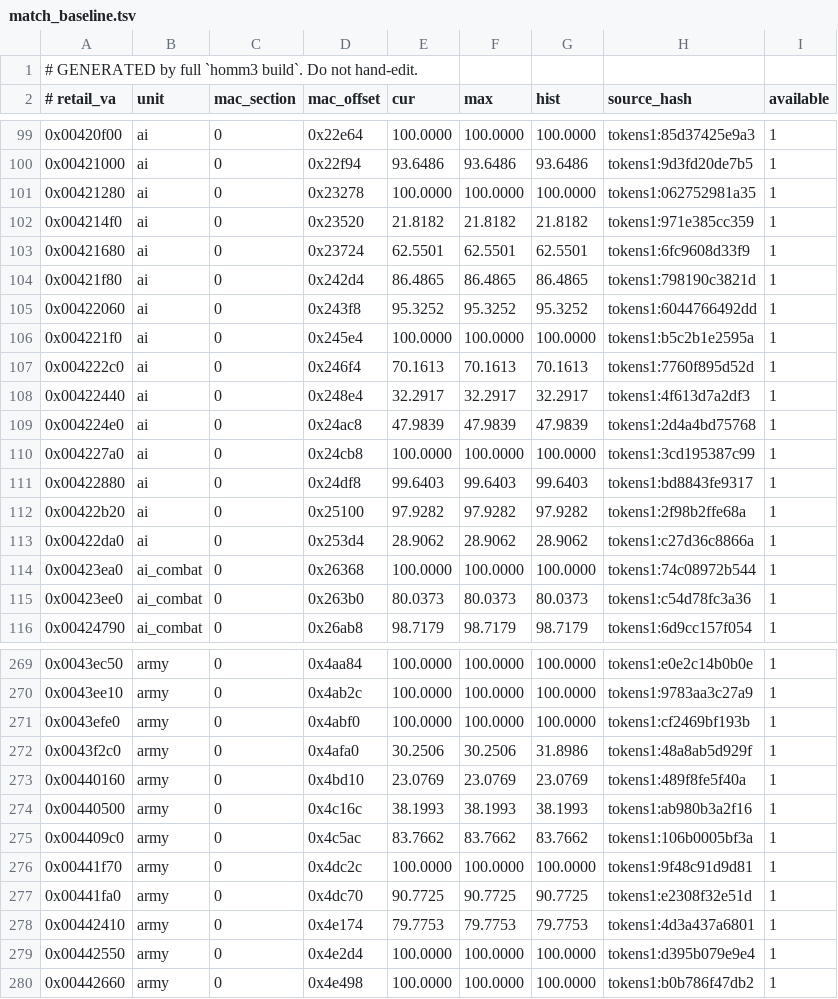
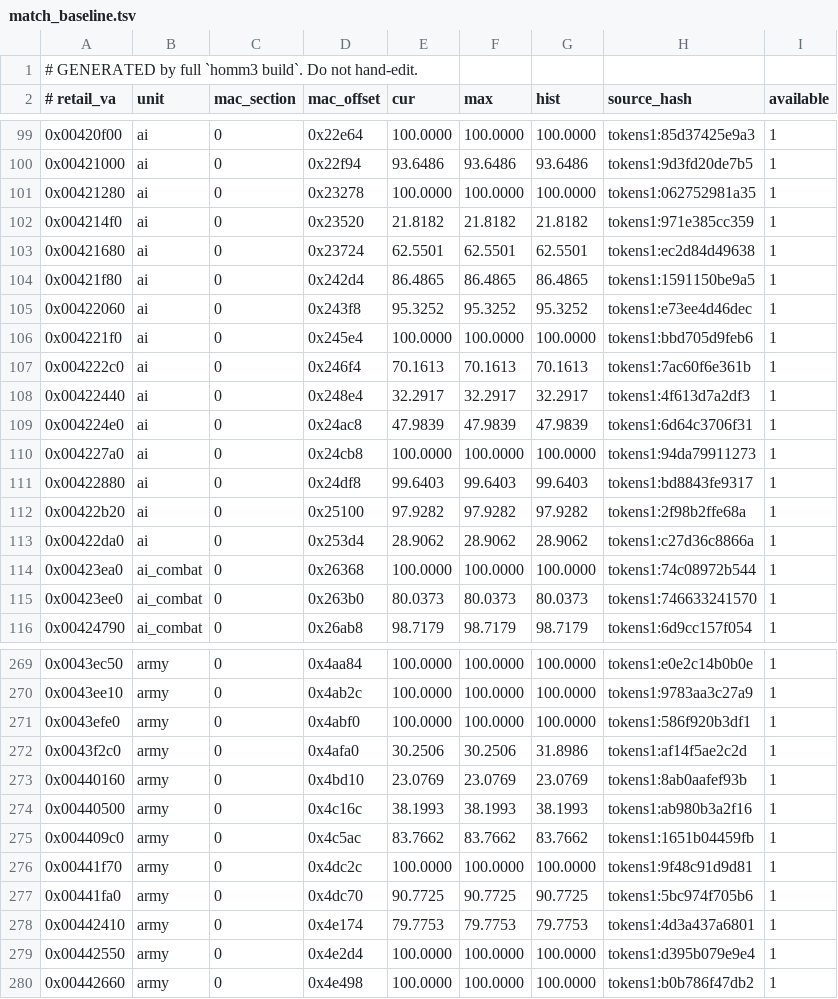
Before and after one commit to philipmendocino/homm3-decomp, a TSV file: config/mac/match_baseline.tsv, drawn as a sheet; only a part is shown, gaps mark what is left out; the diff covers the shown part only.

```diff
--- a/config/mac/match_baseline.tsv
+++ b/config/mac/match_baseline.tsv
@@ -102,10 +102,10 @@
 0x004214f0	ai	0	0x23520	21.8182	21.8182	21.8182	tokens1:971e385cc359	1
-0x00421680	ai	0	0x23724	62.5501	62.5501	62.5501	tokens1:6fc9608d33f9	1
-0x00421f80	ai	0	0x242d4	86.4865	86.4865	86.4865	tokens1:798190c3821d	1
-0x00422060	ai	0	0x243f8	95.3252	95.3252	95.3252	tokens1:6044766492dd	1
-0x004221f0	ai	0	0x245e4	100.0000	100.0000	100.0000	tokens1:b5c2b1e2595a	1
-0x004222c0	ai	0	0x246f4	70.1613	70.1613	70.1613	tokens1:7760f895d52d	1
+0x00421680	ai	0	0x23724	62.5501	62.5501	62.5501	tokens1:ec2d84d49638	1
+0x00421f80	ai	0	0x242d4	86.4865	86.4865	86.4865	tokens1:1591150be9a5	1
+0x00422060	ai	0	0x243f8	95.3252	95.3252	95.3252	tokens1:e73ee4d46dec	1
+0x004221f0	ai	0	0x245e4	100.0000	100.0000	100.0000	tokens1:bbd705d9feb6	1
+0x004222c0	ai	0	0x246f4	70.1613	70.1613	70.1613	tokens1:7ac60f6e361b	1
 0x00422440	ai	0	0x248e4	32.2917	32.2917	32.2917	tokens1:4f613d7a2df3	1
-0x004224e0	ai	0	0x24ac8	47.9839	47.9839	47.9839	tokens1:2d4a4bd75768	1
-0x004227a0	ai	0	0x24cb8	100.0000	100.0000	100.0000	tokens1:3cd195387c99	1
+0x004224e0	ai	0	0x24ac8	47.9839	47.9839	47.9839	tokens1:6d64c3706f31	1
+0x004227a0	ai	0	0x24cb8	100.0000	100.0000	100.0000	tokens1:94da79911273	1
 0x00422880	ai	0	0x24df8	99.6403	99.6403	99.6403	tokens1:bd8843fe9317	1
@@ -114,3 +114,3 @@
 0x00423ea0	ai_combat	0	0x26368	100.0000	100.0000	100.0000	tokens1:74c08972b544	1
-0x00423ee0	ai_combat	0	0x263b0	80.0373	80.0373	80.0373	tokens1:c54d78fc3a36	1
+0x00423ee0	ai_combat	0	0x263b0	80.0373	80.0373	80.0373	tokens1:746633241570	1
 0x00424790	ai_combat	0	0x26ab8	98.7179	98.7179	98.7179	tokens1:6d9cc157f054	1
@@ -270,9 +270,9 @@
 0x0043ee10	army	0	0x4ab2c	100.0000	100.0000	100.0000	tokens1:9783aa3c27a9	1
-0x0043efe0	army	0	0x4abf0	100.0000	100.0000	100.0000	tokens1:cf2469bf193b	1
-0x0043f2c0	army	0	0x4afa0	30.2506	30.2506	31.8986	tokens1:48a8ab5d929f	1
-0x00440160	army	0	0x4bd10	23.0769	23.0769	23.0769	tokens1:489f8fe5f40a	1
+0x0043efe0	army	0	0x4abf0	100.0000	100.0000	100.0000	tokens1:586f920b3df1	1
+0x0043f2c0	army	0	0x4afa0	30.2506	30.2506	31.8986	tokens1:af14f5ae2c2d	1
+0x00440160	army	0	0x4bd10	23.0769	23.0769	23.0769	tokens1:8ab0aafef93b	1
 0x00440500	army	0	0x4c16c	38.1993	38.1993	38.1993	tokens1:ab980b3a2f16	1
-0x004409c0	army	0	0x4c5ac	83.7662	83.7662	83.7662	tokens1:106b0005bf3a	1
+0x004409c0	army	0	0x4c5ac	83.7662	83.7662	83.7662	tokens1:1651b04459fb	1
 0x00441f70	army	0	0x4dc2c	100.0000	100.0000	100.0000	tokens1:9f48c91d9d81	1
-0x00441fa0	army	0	0x4dc70	90.7725	90.7725	90.7725	tokens1:e2308f32e51d	1
+0x00441fa0	army	0	0x4dc70	90.7725	90.7725	90.7725	tokens1:5bc974f705b6	1
 0x00442410	army	0	0x4e174	79.7753	79.7753	79.7753	tokens1:4d3a437a6801	1
```
Also changed, not shown: 86 edited cells elsewhere in this file, config/match_baseline.h3maped.tsv, config/match_baseline.tsv, 3 other files.
